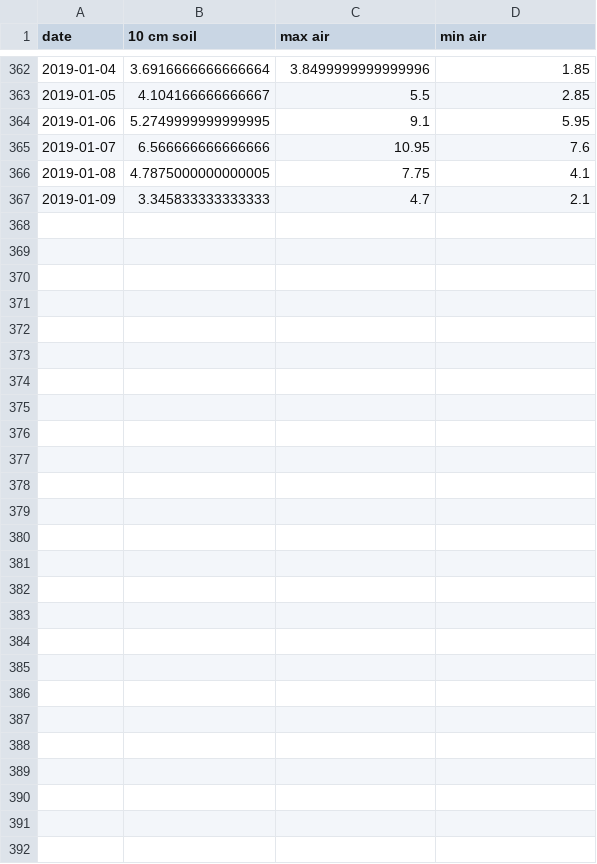
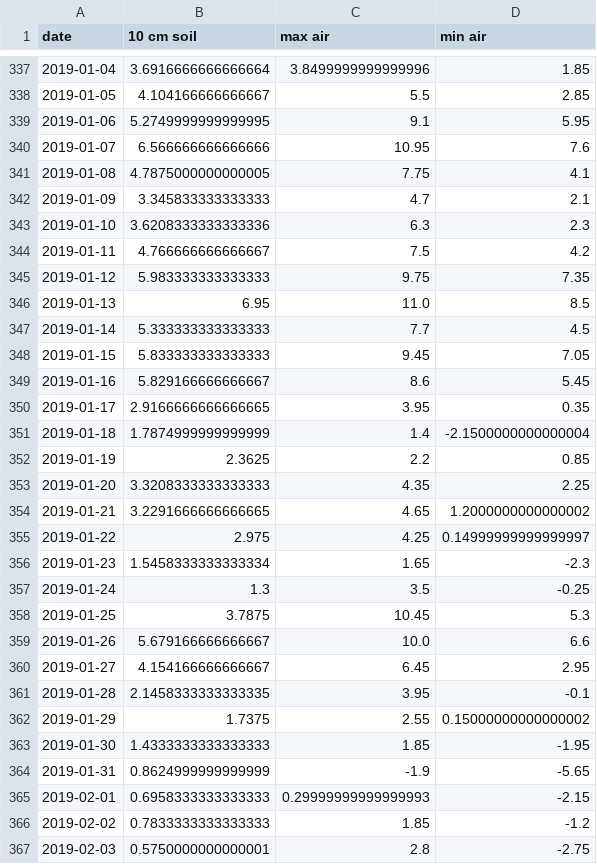
Before and after one commit to Spiruel/spen_farm, a CSV file: temperature_data.csv, drawn as a sheet; only a part is shown, gaps mark what is left out; the diff covers the shown part only.

```diff
--- a/temperature_data.csv
+++ b/temperature_data.csv
@@ -367 +342,26 @@ date,10 cm soil,max air,min air
 2019-01-09,3.345833333333333,4.7,2.1
+2019-01-10,3.6208333333333336,6.3,2.3
+2019-01-11,4.766666666666667,7.5,4.2
+2019-01-12,5.983333333333333,9.75,7.35
+2019-01-13,6.95,11.0,8.5
+2019-01-14,5.333333333333333,7.7,4.5
+2019-01-15,5.833333333333333,9.45,7.05
+2019-01-16,5.829166666666667,8.6,5.45
+2019-01-17,2.9166666666666665,3.95,0.35
+2019-01-18,1.7874999999999999,1.4,-2.1500000000000004
+2019-01-19,2.3625,2.2,0.85
+2019-01-20,3.3208333333333333,4.35,2.25
+2019-01-21,3.2291666666666665,4.65,1.2000000000000002
+2019-01-22,2.975,4.25,0.14999999999999997
+2019-01-23,1.5458333333333334,1.65,-2.3
+2019-01-24,1.3,3.5,-0.25
+2019-01-25,3.7875,10.45,5.3
+2019-01-26,5.679166666666667,10.0,6.6
+2019-01-27,4.154166666666667,6.45,2.95
+2019-01-28,2.1458333333333335,3.95,-0.1
+2019-01-29,1.7375,2.55,0.15000000000000002
+2019-01-30,1.4333333333333333,1.85,-1.95
+2019-01-31,0.8624999999999999,-1.9,-5.65
+2019-02-01,0.6958333333333333,0.29999999999999993,-2.15
+2019-02-02,0.7833333333333333,1.85,-1.2
+2019-02-03,0.5750000000000001,2.8,-2.75
```
Also changed, not shown: 25 removed rows elsewhere in this file, ndvi.csv, 2 other files.
